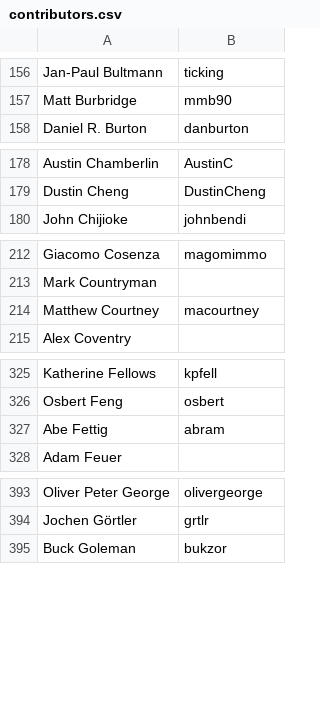
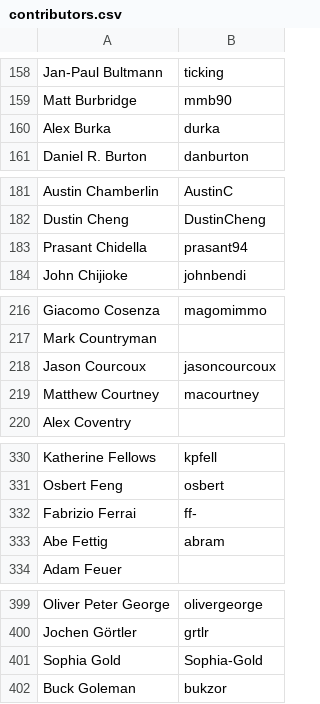
Before and after one commit to clojure/clojure-site, a CSV file: content/community/contributors.csv, drawn as a sheet; only a part is shown, gaps mark what is left out; the diff covers the shown part only.

```diff
--- a/content/community/contributors.csv
+++ b/content/community/contributors.csv
@@ -157,2 +159,3 @@ Jan-Paul Bultmann,ticking
 Matt Burbridge,mmb90
+Alex Burka,durka
 Daniel R. Burton,danburton
@@ -179,2 +182,3 @@ Austin Chamberlin,AustinC
 Dustin Cheng,DustinCheng
+Prasant Chidella,prasant94
 John Chijioke,johnbendi
@@ -213,2 +217,3 @@ Giacomo Cosenza,magomimmo
 Mark Countryman,
+Jason Courcoux,jasoncourcoux
 Matthew Courtney,macourtney
@@ -326,2 +331,3 @@ Katherine Fellows,kpfell
 Osbert Feng,osbert
+Fabrizio Ferrai,ff-
 Abe Fettig,abram
@@ -394,2 +400,3 @@ Oliver Peter George,olivergeorge
 Jochen Görtler,grtlr
+Sophia Gold,Sophia-Gold
 Buck Goleman,bukzor
```
Also changed, not shown: 22 added rows elsewhere in this file.
